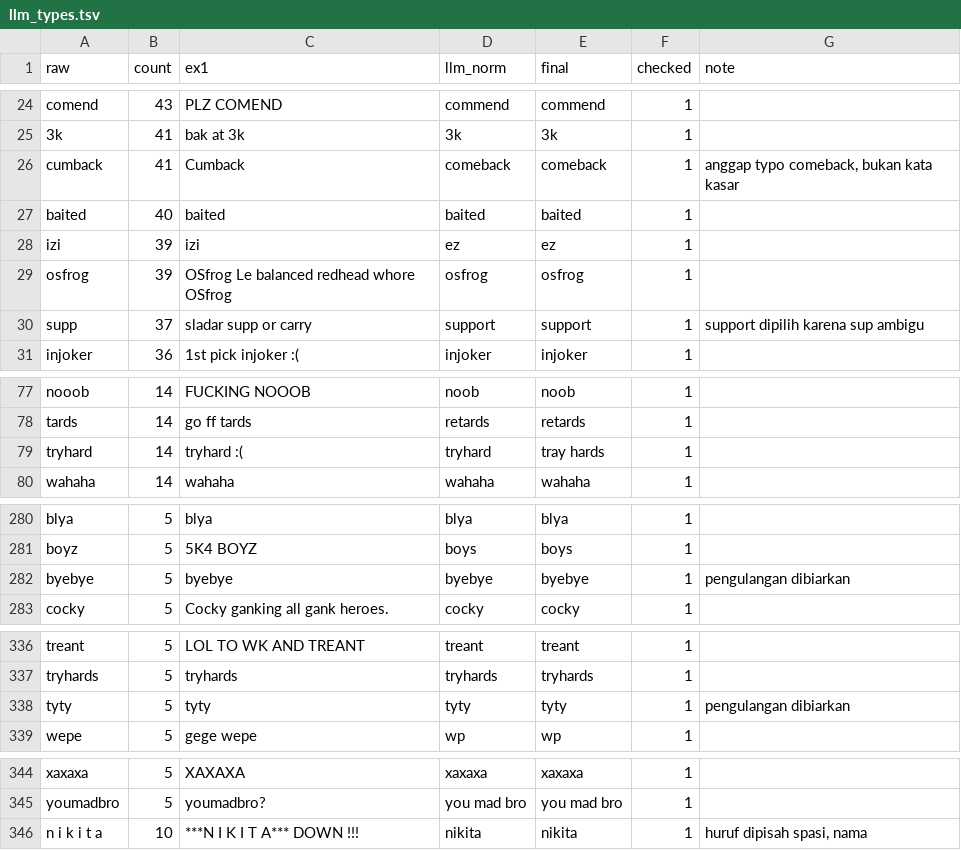
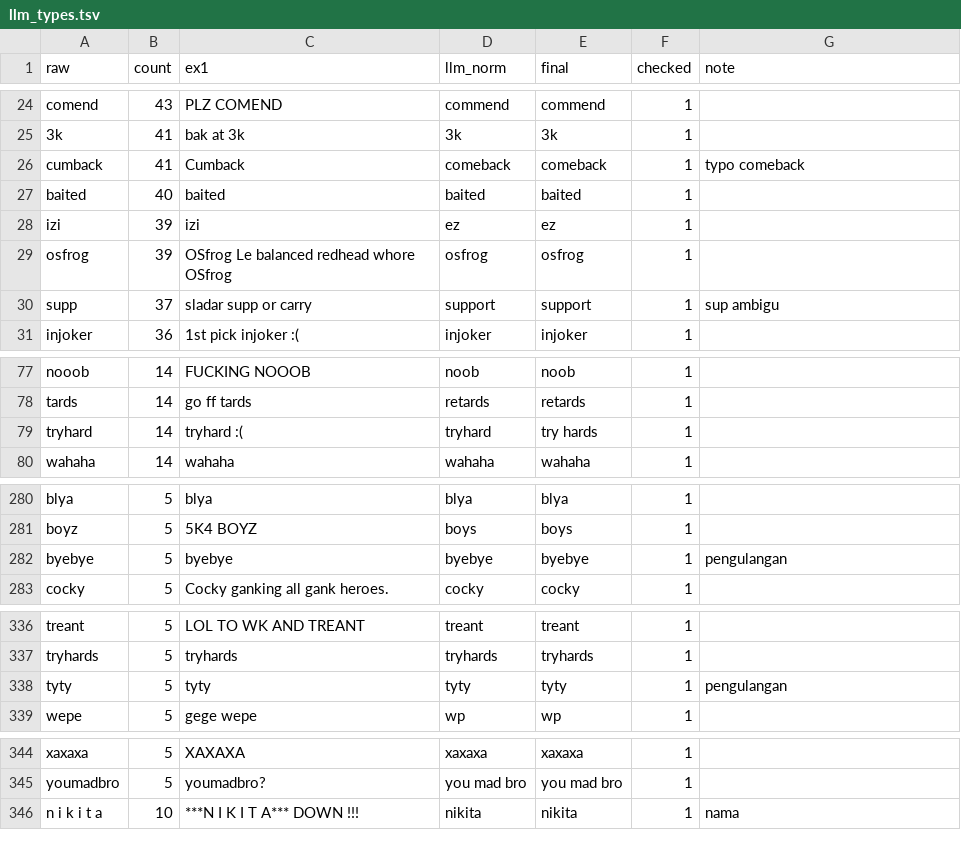
Before and after one commit to ivant8k/IF5153-Chat-Moderation, a TSV file: data/annotations/task_1/type_labels/llm_types.tsv (was data/annotations/task_1/llm_types.tsv), drawn as a sheet; only a part is shown, gaps mark what is left out.

```diff
--- a/data/annotations/task_1/llm_types.tsv
+++ b/data/annotations/task_1/type_labels/llm_types.tsv
@@ -25,3 +25,3 @@ comend	43	PLZ COMEND	commend	commend	1
 3k	41	bak at 3k	3k	3k	1	
-cumback	41	Cumback	comeback	comeback	1	anggap typo comeback, bukan kata kasar
+cumback	41	Cumback	comeback	comeback	1	typo comeback
 baited	40	baited	baited	baited	1	
@@ -29,3 +29,3 @@ izi	39	izi	ez	ez	1
 osfrog	39	OSfrog Le balanced redhead whore OSfrog	osfrog	osfrog	1	
-supp	37	sladar supp or carry	support	support	1	support dipilih karena sup ambigu
+supp	37	sladar supp or carry	support	support	1	sup ambigu
 injoker	36	1st pick injoker :(	injoker	injoker	1	
@@ -78,3 +78,3 @@ nooob	14	FUCKING NOOOB	noob	noob	1
 tards	14	go ff tards	retards	retards	1	
-tryhard	14	tryhard :(	tryhard	tray hards	1	
+tryhard	14	tryhard :(	tryhard	try hards	1	
 wahaha	14	wahaha	wahaha	wahaha	1	
@@ -281,3 +281,3 @@ blya	5	blya	blya	blya	1
 boyz	5	5K4 BOYZ	boys	boys	1	
-byebye	5	byebye	byebye	byebye	1	pengulangan dibiarkan
+byebye	5	byebye	byebye	byebye	1	pengulangan
 cocky	5	Cocky ganking all gank heroes.	cocky	cocky	1	
@@ -337,3 +337,3 @@ treant	5	LOL TO WK AND TREANT	treant	treant	1
 tryhards	5	tryhards	tryhards	tryhards	1	
-tyty	5	tyty	tyty	tyty	1	pengulangan dibiarkan
+tyty	5	tyty	tyty	tyty	1	pengulangan
 wepe	5	gege wepe	wp	wp	1	
@@ -345,2 +345,2 @@ xaxaxa	5	XAXAXA	xaxaxa	xaxaxa	1
 youmadbro	5	youmadbro?	you mad bro	you mad bro	1	
-n i k i t a	10	***N I K I T A*** DOWN !!!	nikita	nikita	1	huruf dipisah spasi, nama
+n i k i t a	10	***N I K I T A*** DOWN !!!	nikita	nikita	1	nama
```
Also changed, not shown: data/annotations/task_1/resources/obfuscation_lexicon.tsv, data/annotations/task_1/type_labels/review_mln.tsv, 34 other files.
